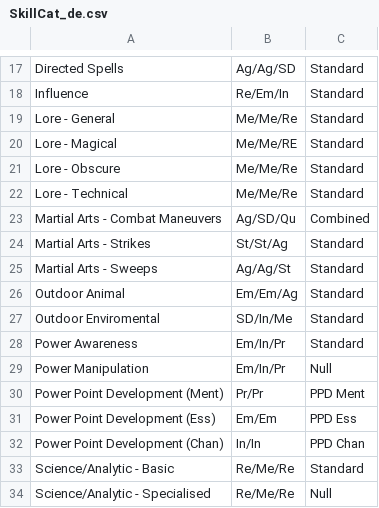
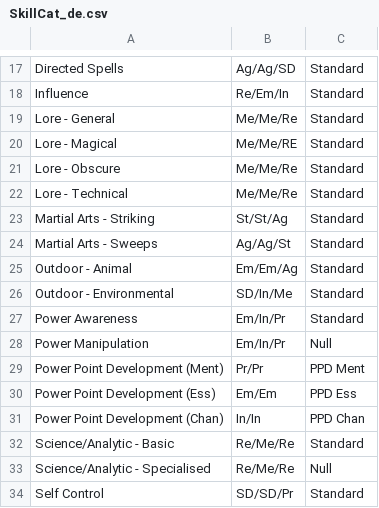
Before and after one commit to olmongol/rpg-tools, a CSV file: src/data/default/SkillCat_de.csv, drawn as a sheet; only a part is shown, gaps mark what is left out; the shorter side is filled out with more unchanged rows.

```diff
--- a/src/data/default/SkillCat_de.csv
+++ b/src/data/default/SkillCat_de.csv
@@ -22,7 +22,6 @@ Lore - Obscure,Me/Me/Re,Standard
 Lore - Technical,Me/Me/Re,Standard
-Martial Arts - Combat Maneuvers,Ag/SD/Qu,Combined
-Martial Arts - Strikes,St/St/Ag,Standard
+Martial Arts - Striking,St/St/Ag,Standard
 Martial Arts - Sweeps,Ag/Ag/St,Standard
-Outdoor Animal, Em/Em/Ag,Standard
-Outdoor Enviromental,SD/In/Me,Standard
+Outdoor - Animal, Em/Em/Ag,Standard
+Outdoor - Environmental,SD/In/Me,Standard
 Power Awareness,Em/In/Pr,Standard
```
Also changed, not shown: src/data/default/AdoRanks_de.csv, src/data/default/SkillCat_en.csv, 1 other file.
